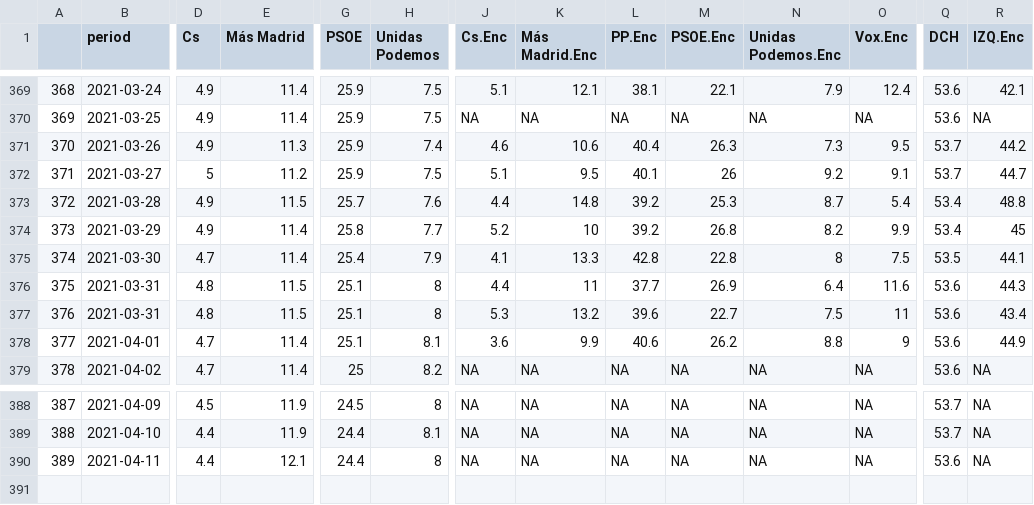
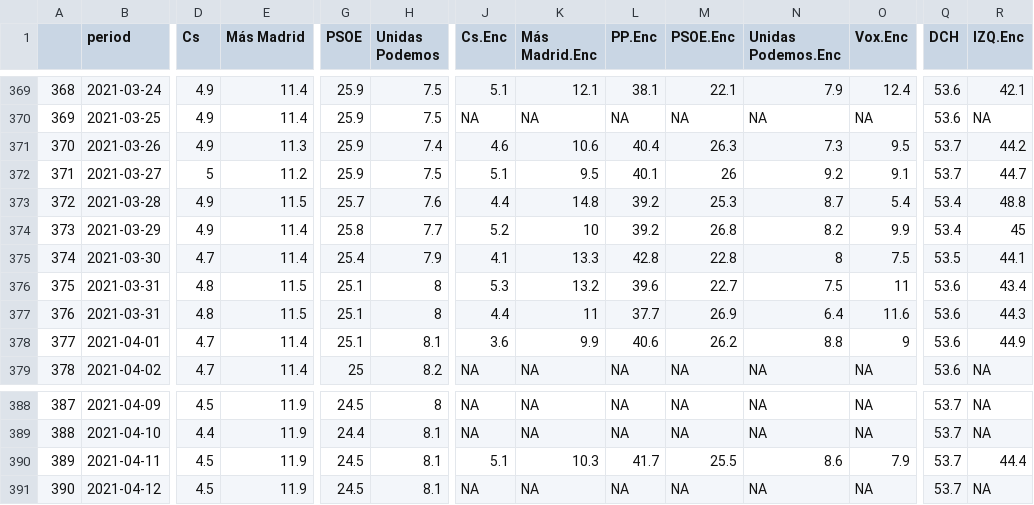
Before and after one commit to endikasatu/madrid-2021-model, a CSV file: data/pde_plus_polls.csv, drawn as a sheet; only a part is shown, gaps mark what is left out; addresses are those after the commit; rows hold the shown columns only; the diff covers the shown part only; the diff names each change by its address in the sheet, - before the commit and + after, or states it on an @@ line.

```diff
--- a/data/pde_plus_polls.csv
+++ b/data/pde_plus_polls.csv
@@ row 377 moved to row 376: 375 @@
@@ column A renumbered in row 377 @@
-D390 (Cs): 4.4
+D390 (Cs): 4.5
-E390 (Más Madrid): 12.1
+E390 (Más Madrid): 11.9
-G390 (PSOE): 24.4
+G390 (PSOE): 24.5
-H390 (Unidas Podemos): 8
+H390 (Unidas Podemos): 8.1
-J390 (Cs.Enc): NA
+J390 (Cs.Enc): 5.1
-K390 (Más Madrid.Enc): NA
+K390 (Más Madrid.Enc): 10.3
-L390 (PP.Enc): NA
+L390 (PP.Enc): 41.7
-M390 (PSOE.Enc): NA
+M390 (PSOE.Enc): 25.5
-N390 (Unidas Podemos.Enc): NA
+N390 (Unidas Podemos.Enc): 8.6
-O390 (Vox.Enc): NA
+O390 (Vox.Enc): 7.9
-Q390 (DCH): 53.6
+Q390 (DCH): 53.7
-R390 (IZQ.Enc): NA
+R390 (IZQ.Enc): 44.4
+row 391: 390 | 2021-04-12 | 4.5 | 11.9 | 24.5 | 8.1 | NA | NA | NA | NA | NA | NA | 53.7 | NA
```
Also changed, not shown: 1 edited cell elsewhere in this file, data/polls.csv.
